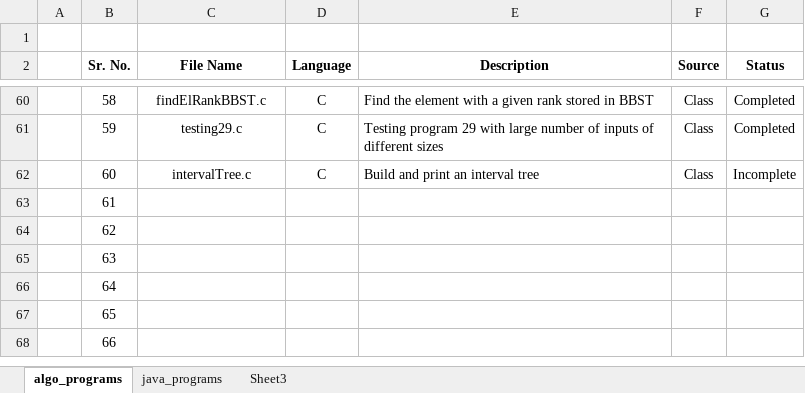
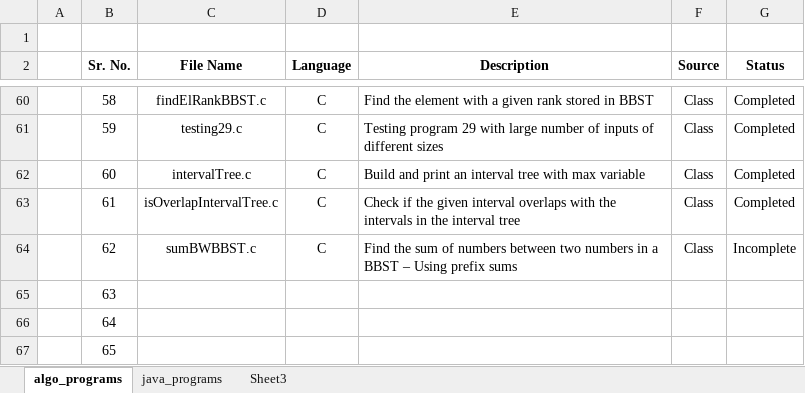
Before and after one commit to progvasu/algo_implementations, an Excel workbook: program_list.xlsx, sheet algo_programs, drawn as a sheet; only a part is shown, gaps mark what is left out; the shorter side is filled out with more unchanged rows; values as stored, in another font and other column widths than the file's, no borders; table styles not drawn; the diff names each change by its address in the sheet, - before the commit and + after, or states it on an @@ line.

Commit message:
Added new programs

```diff
--- a/program_list.xlsx (sheet algo_programs)
+++ b/program_list.xlsx (sheet algo_programs)
-E62 (Description): Build and print an interval tree
+E62 (Description): Build and print an interval tree with max variable
-G62 (Status): Incomplete
+G62 (Status): Completed
-C63 (File Name): (empty)
+C63 (File Name): isOverlapIntervalTree.c
-D63:D64 (Language): (empty)
+D63:D64 (Language): C
-E63 (Description): (empty)
+E63 (Description): Check if the given interval overlaps with the intervals in the interval tree
-F63:F64 (Source): (empty)
+F63:F64 (Source): Class
-G63 (Status): (empty)
+G63 (Status): Completed
-C64 (File Name): (empty)
+C64 (File Name): sumBWBBST.c
-E64 (Description): (empty)
+E64 (Description): Find the sum of numbers between two numbers in a BBST – Using prefix sums
-G64 (Status): (empty)
+G64 (Status): Incomplete
```
Also changed, not shown: 6 other files.
